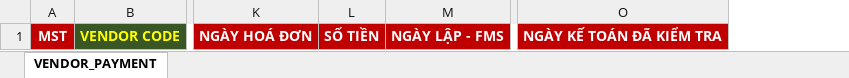
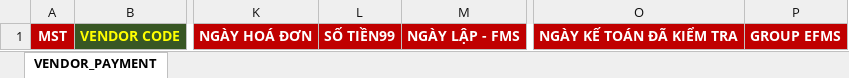
Before and after one commit to longle23/Automation_eFMS_Vendor, an Excel workbook: data/Vendor_Payment_Template.xlsx, sheet VENDOR_PAYMENT, drawn as a sheet; only a part is shown, gaps mark what is left out; values as stored, in another font and other column widths than the file's, no borders; removed rows and columns are numbered as before the commit, all else as after; the diff names each change by its address in the sheet, - before the commit and + after, or states it on an @@ line.

Commit message:
Update API response and state files with new last run timestamps, settlement counts, and enhanced payment data structure. Add new API response files for improved data handling and synchronization.

```diff
--- a/data/Vendor_Payment_Template.xlsx (sheet VENDOR_PAYMENT)
+++ b/data/Vendor_Payment_Template.xlsx (sheet VENDOR_PAYMENT)
-column L, row 1: SỐ TIỀN
+column L, row 1: SỐ TIỀN99
+column P, row 1: GROUP EFMS
```
Also changed, not shown: 16 other files.
